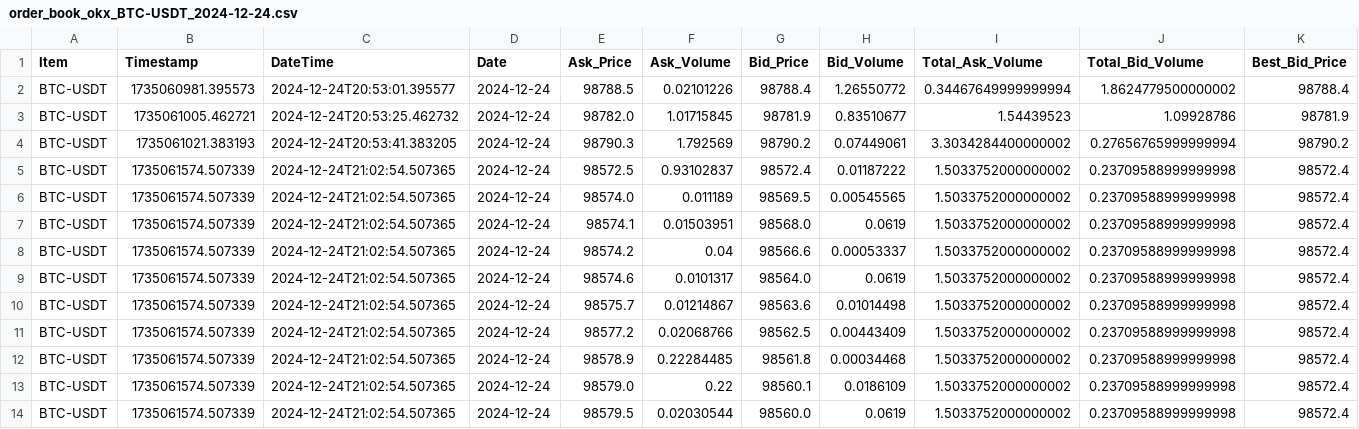
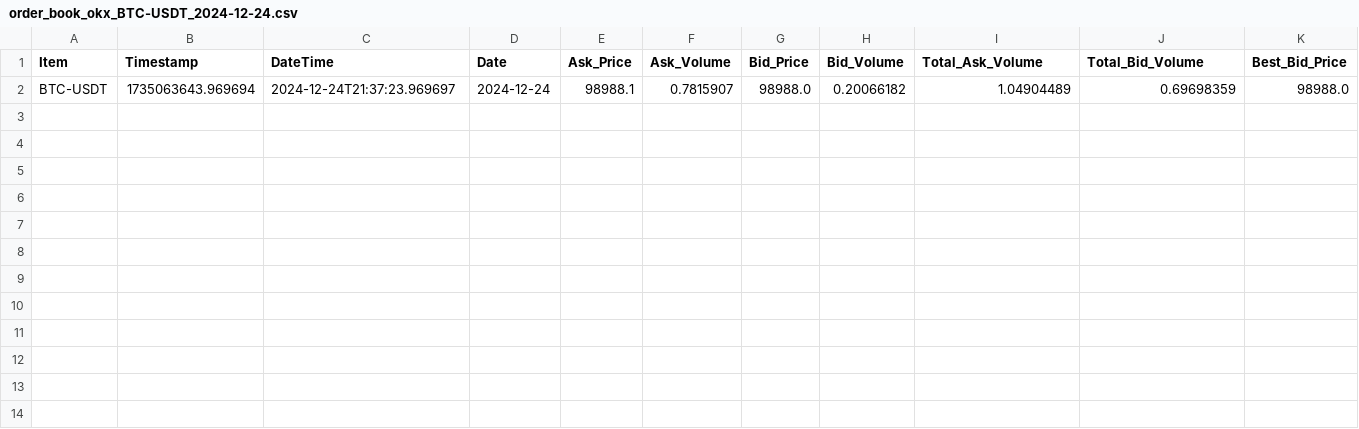
Before and after one commit to ghaskari/market-depth-calculation, a CSV file: order_book_data/okx/order_book_okx_BTC-USDT_2024-12-24.csv, drawn as a sheet; only a part is shown; removed rows and columns are numbered as before the commit, all else as after; rows hold the shown columns only; the diff names each change by its address in the sheet, - before the commit and + after, or states it on an @@ line.

```diff
--- a/order_book_data/okx/order_book_okx_BTC-USDT_2024-12-24.csv
+++ b/order_book_data/okx/order_book_okx_BTC-USDT_2024-12-24.csv
-row 2: BTC-USDT | 1735060981.395573 | 2024-12-24T20:53:01.395577 | 2024-12-24 | 98788.5 | 0.02101226 | 98788.4 | 1.26550772 | 0.34467649999999994 | 1.8624779500000002 | 98788.4
-row 3: BTC-USDT | 1735061005.462721 | 2024-12-24T20:53:25.462732 | 2024-12-24 | 98782.0 | 1.01715845 | 98781.9 | 0.83510677 | 1.54439523 | 1.09928786 | 98781.9
-row 4: BTC-USDT | 1735061021.383193 | 2024-12-24T20:53:41.383205 | 2024-12-24 | 98790.3 | 1.792569 | 98790.2 | 0.07449061 | 3.3034284400000002 | 0.27656765999999994 | 98790.2
-row 5: BTC-USDT | 1735061574.507339 | 2024-12-24T21:02:54.507365 | 2024-12-24 | 98572.5 | 0.93102837 | 98572.4 | 0.01187222 | 1.5033752000000002 | 0.23709588999999998 | 98572.4
-row 6: BTC-USDT | 1735061574.507339 | 2024-12-24T21:02:54.507365 | 2024-12-24 | 98574.0 | 0.011189 | 98569.5 | 0.00545565 | 1.5033752000000002 | 0.23709588999999998 | 98572.4
-row 7: BTC-USDT | 1735061574.507339 | 2024-12-24T21:02:54.507365 | 2024-12-24 | 98574.1 | 0.01503951 | 98568.0 | 0.0619 | 1.5033752000000002 | 0.23709588999999998 | 98572.4
-row 8: BTC-USDT | 1735061574.507339 | 2024-12-24T21:02:54.507365 | 2024-12-24 | 98574.2 | 0.04 | 98566.6 | 0.00053337 | 1.5033752000000002 | 0.23709588999999998 | 98572.4
-row 9: BTC-USDT | 1735061574.507339 | 2024-12-24T21:02:54.507365 | 2024-12-24 | 98574.6 | 0.0101317 | 98564.0 | 0.0619 | 1.5033752000000002 | 0.23709588999999998 | 98572.4
-row 10: BTC-USDT | 1735061574.507339 | 2024-12-24T21:02:54.507365 | 2024-12-24 | 98575.7 | 0.01214867 | 98563.6 | 0.01014498 | 1.5033752000000002 | 0.23709588999999998 | 98572.4
-row 11: BTC-USDT | 1735061574.507339 | 2024-12-24T21:02:54.507365 | 2024-12-24 | 98577.2 | 0.02068766 | 98562.5 | 0.00443409 | 1.5033752000000002 | 0.23709588999999998 | 98572.4
-row 12: BTC-USDT | 1735061574.507339 | 2024-12-24T21:02:54.507365 | 2024-12-24 | 98578.9 | 0.22284485 | 98561.8 | 0.00034468 | 1.5033752000000002 | 0.23709588999999998 | 98572.4
-row 13: BTC-USDT | 1735061574.507339 | 2024-12-24T21:02:54.507365 | 2024-12-24 | 98579.0 | 0.22 | 98560.1 | 0.0186109 | 1.5033752000000002 | 0.23709588999999998 | 98572.4
-row 14: BTC-USDT | 1735061574.507339 | 2024-12-24T21:02:54.507365 | 2024-12-24 | 98579.5 | 0.02030544 | 98560.0 | 0.0619 | 1.5033752000000002 | 0.23709588999999998 | 98572.4
+row 2: BTC-USDT | 1735063643.969694 | 2024-12-24T21:37:23.969697 | 2024-12-24 | 98988.1 | 0.7815907 | 98988.0 | 0.20066182 | 1.04904489 | 0.69698359 | 98988.0
```
Also changed, not shown: order_book_data/binance/order_book_binance_BTCUSDT_2024-12-24.csv, order_book_data/coinex/order_book_coinex_BTCUSDT_2024-12-24.csv, 13 other files.
